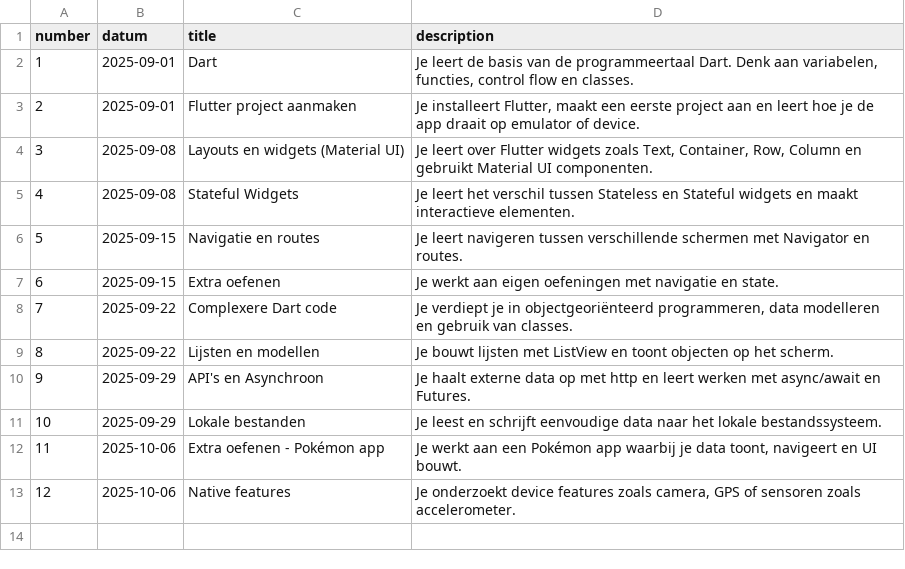
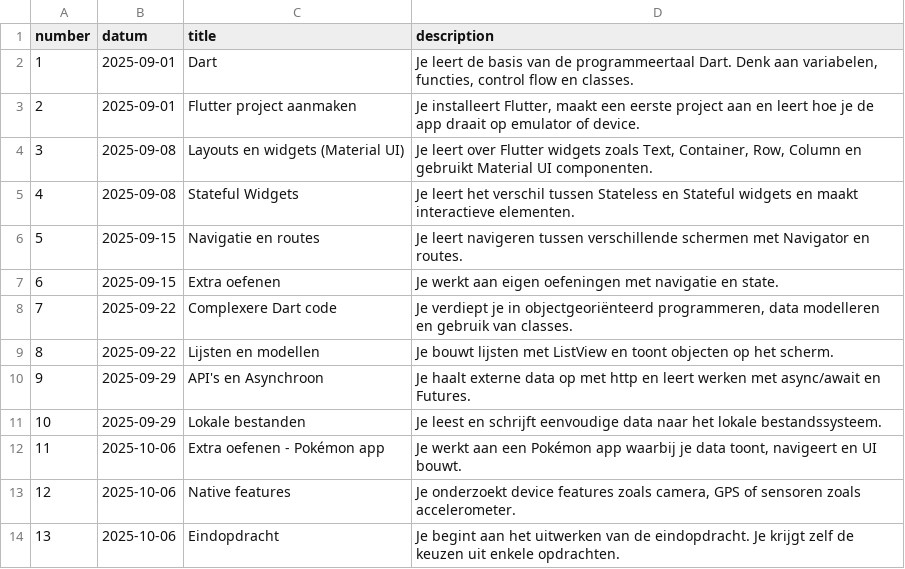
Before and after one commit to SilvanDomino/M9Flutter, a CSV file: _data/lessons.csv, drawn as a sheet; the diff names each change by its address in the sheet, - before the commit and + after, or states it on an @@ line.

```diff
--- a/_data/lessons.csv
+++ b/_data/lessons.csv
+row 14: 13 | 2025-10-06 | Eindopdracht | Je begint aan het uitwerken van de eindopdracht. Je krijgt zelf de keuzen uit enkele opdrachten.
```
Also changed, not shown: 11 other files.
